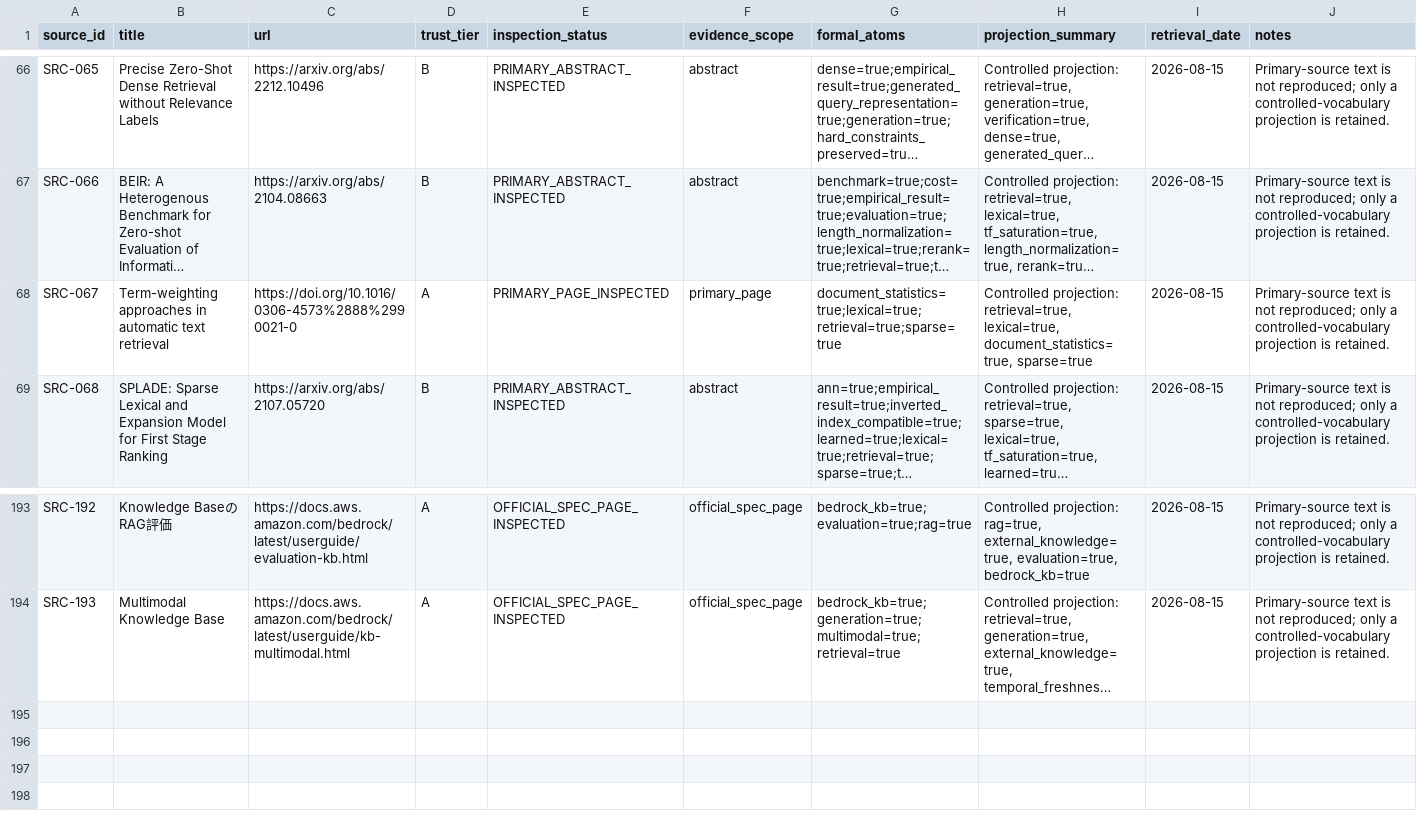
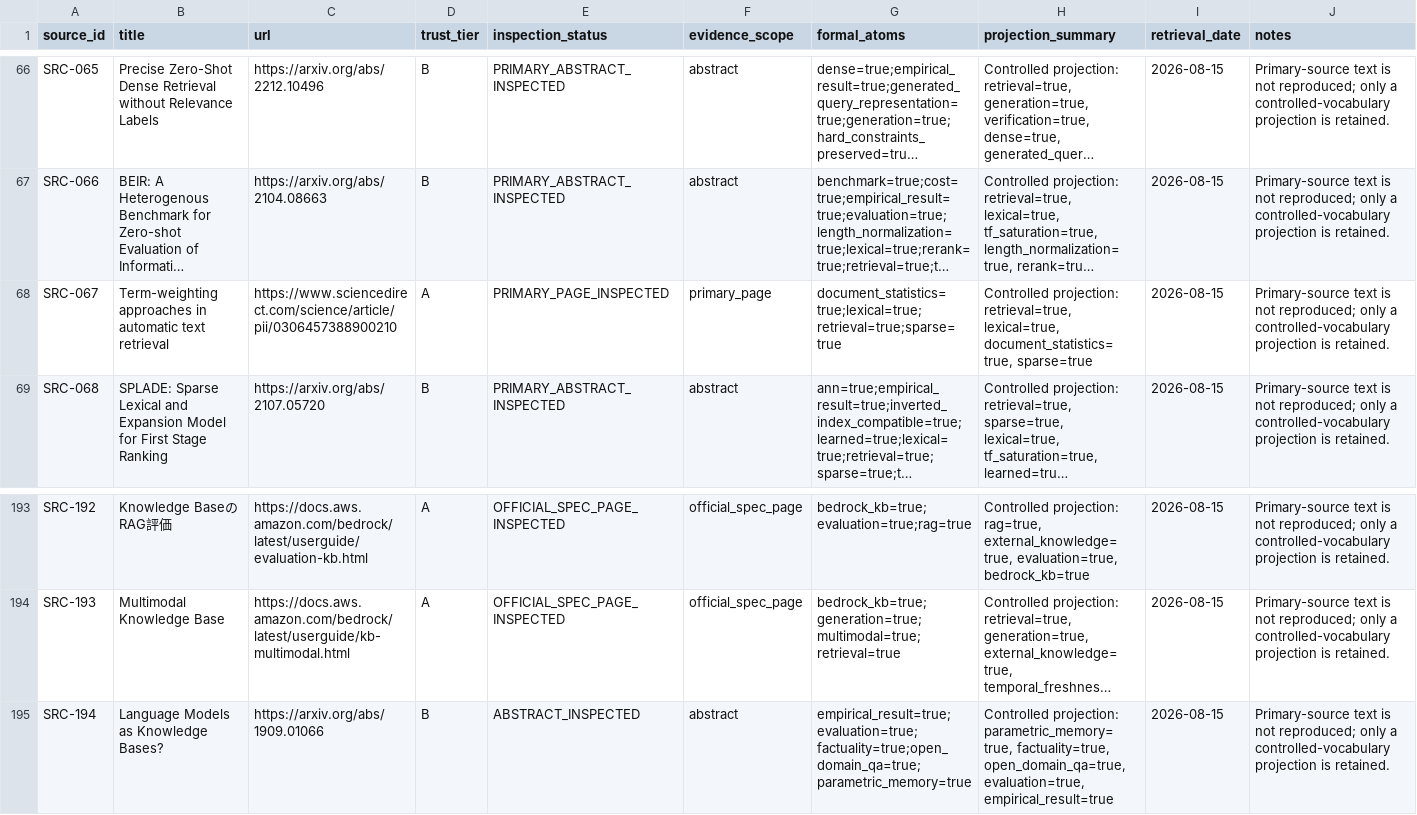
Before and after one commit to tsuji-tomonori/rag-guide, a CSV file: formal/review-data/literature_source_theorems.csv, drawn as a sheet; only a part is shown, gaps mark what is left out; long unchanged cells end in …; rows hold the shown columns only; the diff names each change by its address in the sheet, - before the commit and + after, or states it on an @@ line.

```diff
--- a/formal/review-data/literature_source_theorems.csv
+++ b/formal/review-data/literature_source_theorems.csv
-C68 (url): https://doi.org/10.1016/0306-4573%2888%2990021-0
+C68 (url): https://www.sciencedirect.com/science/article/pii/0306457388900210
+row 195: SRC-194 | Language Models as Knowledge Bases? | https://arxiv.org/abs/1909.01066 | B | ABSTRACT_INSPECTED | abstract | empirical_result=true;evaluation=true;factuality=true;open_domain_qa=true;parametric_memory=true | Controlled projection: parametric_memory=true, factuality=true, open_domain_qa=true, evaluation=true, empirical_result=true | 2026-08-15 | Primary-source text is not reproduced; only a controlled-vocabulary projection is retained.
```
Also changed, not shown: formal/review-data/concrete_technologies.csv, formal/review-data/primary_sources.csv, 35 other files.
